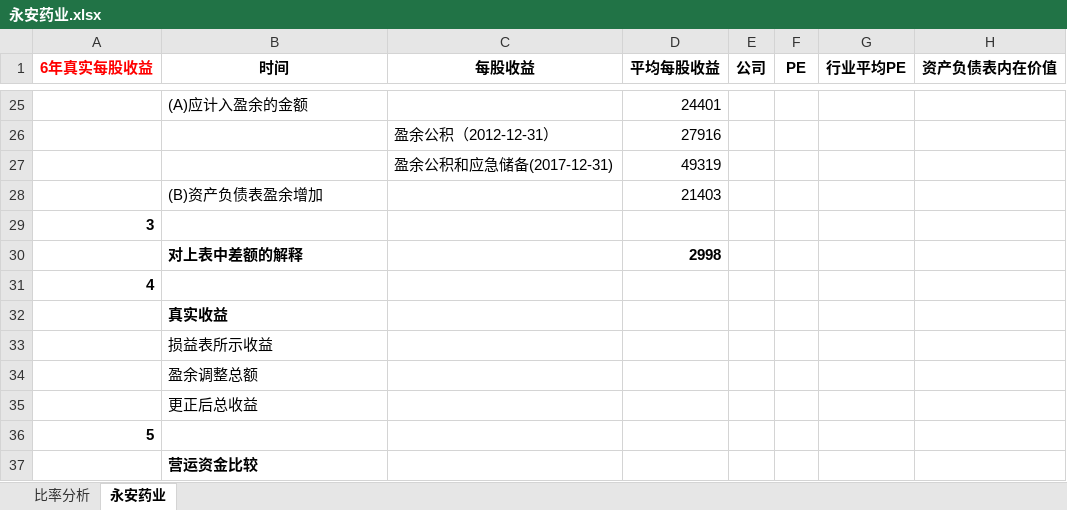
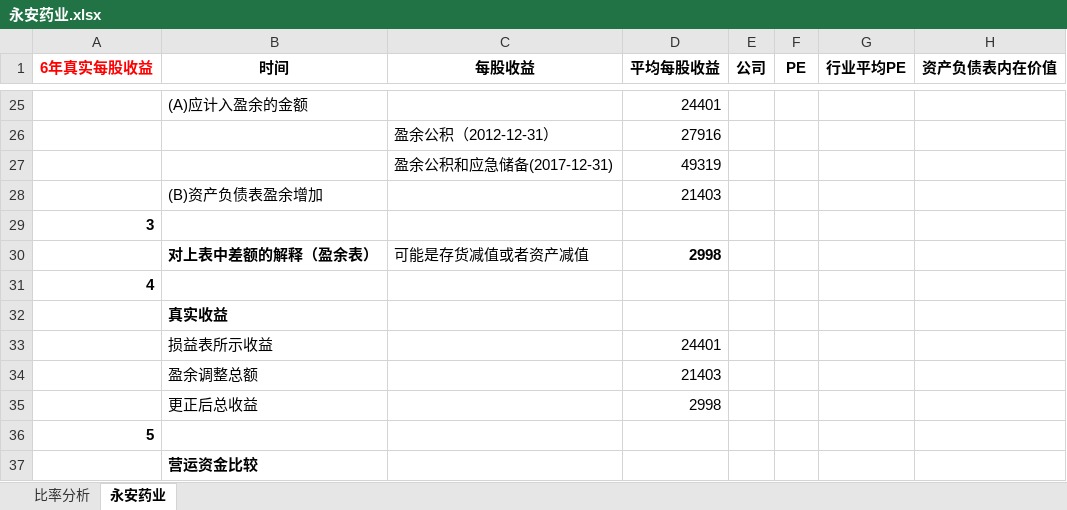
Before and after one commit to wangmin1987/analyze, an Excel workbook: 普通股分析/永安药业.xlsx, sheet 永安药业, drawn as a sheet; only a part is shown, gaps mark what is left out; values as stored, in another font and other column widths than the file's, no borders; removed rows and columns are numbered as before the commit, all else as after; the diff covers the shown part only; the diff names each change by its address in the sheet, - before the commit and + after, or states it on an @@ line.

```diff
--- a/普通股分析/永安药业.xlsx (sheet 永安药业)
+++ b/普通股分析/永安药业.xlsx (sheet 永安药业)
-row 30:  | 对上表中差额的解释 |  | 2998
+row 30:  | 对上表中差额的解释（盈余表） | 可能是存货减值或者资产减值 | 2998
-D33 (平均每股收益): (empty)
+D33 (平均每股收益): 24401
-D34 (平均每股收益): (empty)
+D34 (平均每股收益): 21403
-D35 (平均每股收益): (empty)
+D35 (平均每股收益): 2998
```
Also changed, not shown: 19 added rows, 19 removed rows and 8 edited cells elsewhere in this sheet, charts or pictures.
